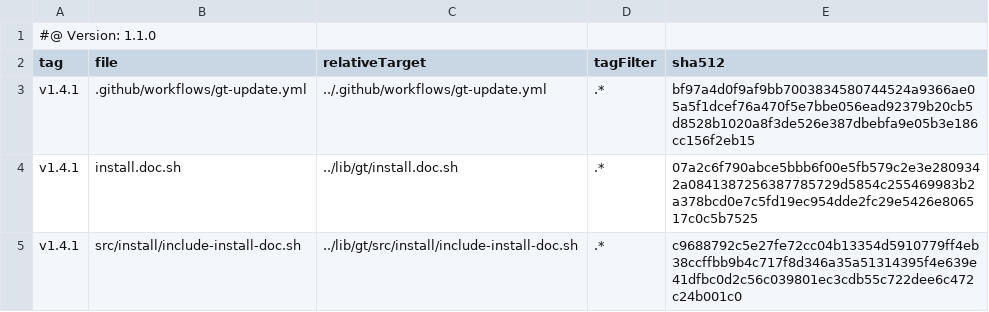
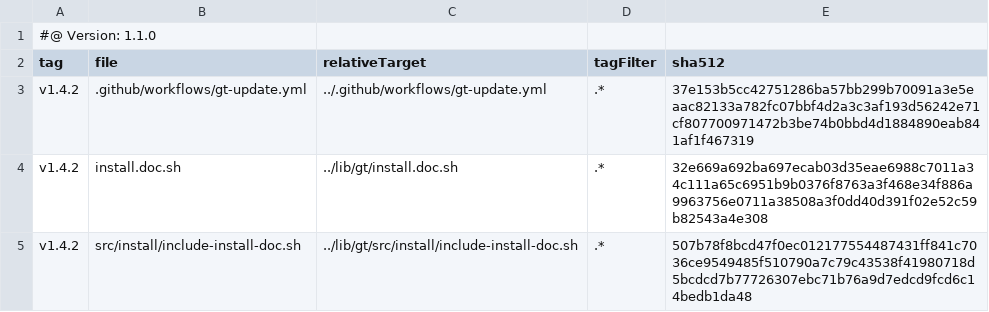
Before and after one commit to tegonal-bot-org/tegonal-bot, a TSV file: .gt/remotes/gt/pulled.tsv, drawn as a sheet.

Commit message:
update files of remote gt to version v1.4.2 via gt

```diff
--- a/.gt/remotes/gt/pulled.tsv
+++ b/.gt/remotes/gt/pulled.tsv
@@ -2,4 +2,4 @@
 tag	file	relativeTarget	tagFilter	sha512
-v1.4.1	.github/workflows/gt-update.yml	../.github/workflows/gt-update.yml	.*	bf97a4d0f9af9bb7003834580744524a9366ae05a5f1dcef76a470f5e7bbe056ead92379b20cb5d8528b1020a8f3de526e387dbebfa9e05b3e186cc156f2eb15
-v1.4.1	install.doc.sh	../lib/gt/install.doc.sh	.*	07a2c6f790abce5bbb6f00e5fb579c2e3e2809342a0841387256387785729d5854c255469983b2a378bcd0e7c5fd19ec954dde2fc29e5426e806517c0c5b7525
-v1.4.1	src/install/include-install-doc.sh	../lib/gt/src/install/include-install-doc.sh	.*	c9688792c5e27fe72cc04b13354d5910779ff4eb38ccffbb9b4c717f8d346a35a51314395f4e639e41dfbc0d2c56c039801ec3cdb55c722dee6c472c24b001c0
+v1.4.2	.github/workflows/gt-update.yml	../.github/workflows/gt-update.yml	.*	37e153b5cc42751286ba57bb299b70091a3e5eaac82133a782fc07bbf4d2a3c3af193d56242e71cf807700971472b3be74b0bbd4d1884890eab841af1f467319
+v1.4.2	install.doc.sh	../lib/gt/install.doc.sh	.*	32e669a692ba697ecab03d35eae6988c7011a34c111a65c6951b9b0376f8763a3f468e34f886a9963756e0711a38508a3f0dd40d391f02e52c59b82543a4e308
+v1.4.2	src/install/include-install-doc.sh	../lib/gt/src/install/include-install-doc.sh	.*	507b78f8bcd47f0ec012177554487431ff841c7036ce9549485f510790a7c79c43538f41980718d5bcdcd7b77726307ebc71b76a9d7edcd9fcd6c14bedb1da48
```
Also changed, not shown: 3 other files.
